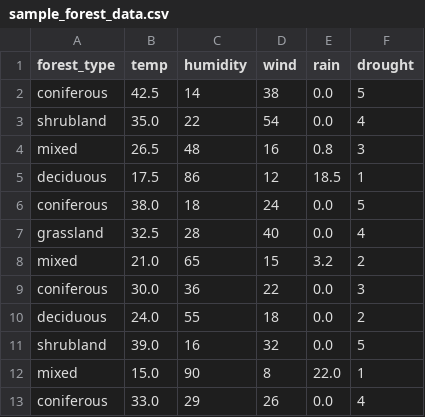
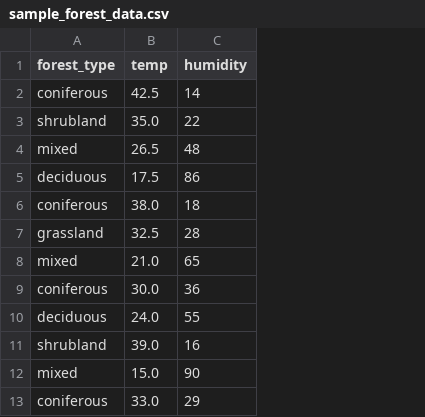
Before and after one commit to ayushi2312/sliva_save, a CSV file: sample_forest_data.csv, drawn as a sheet; the diff names each change by its address in the sheet, - before the commit and + after, or states it on an @@ line.

```diff
--- a/sample_forest_data.csv
+++ b/sample_forest_data.csv
-column D (wind), rows 2-13: 38 | 54 | 16 | 12 | 24 | 40 | 15 | 22 | 18 | 32 | 8 | 26
-column E (rain), rows 2-13: 0.0 | 0.0 | 0.8 | 18.5 | 0.0 | 0.0 | 3.2 | 0.0 | 0.0 | 0.0 | 22.0 | 0.0
-column F (drought), rows 2-13: 5 | 4 | 3 | 1 | 5 | 4 | 2 | 3 | 2 | 5 | 1 | 4
```
Also changed, not shown: 4 other files.
